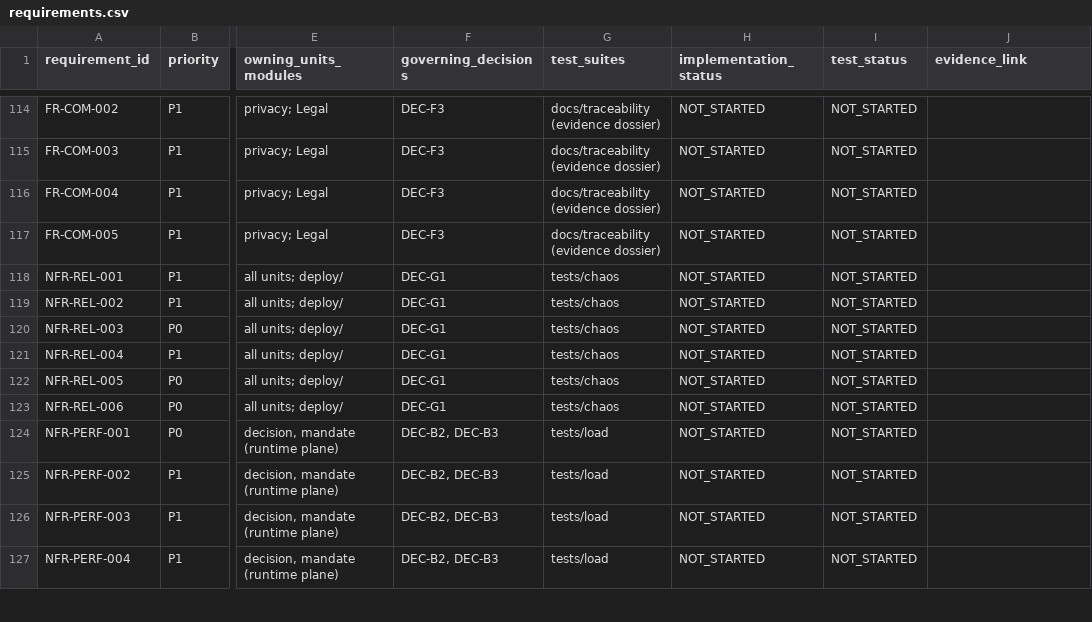
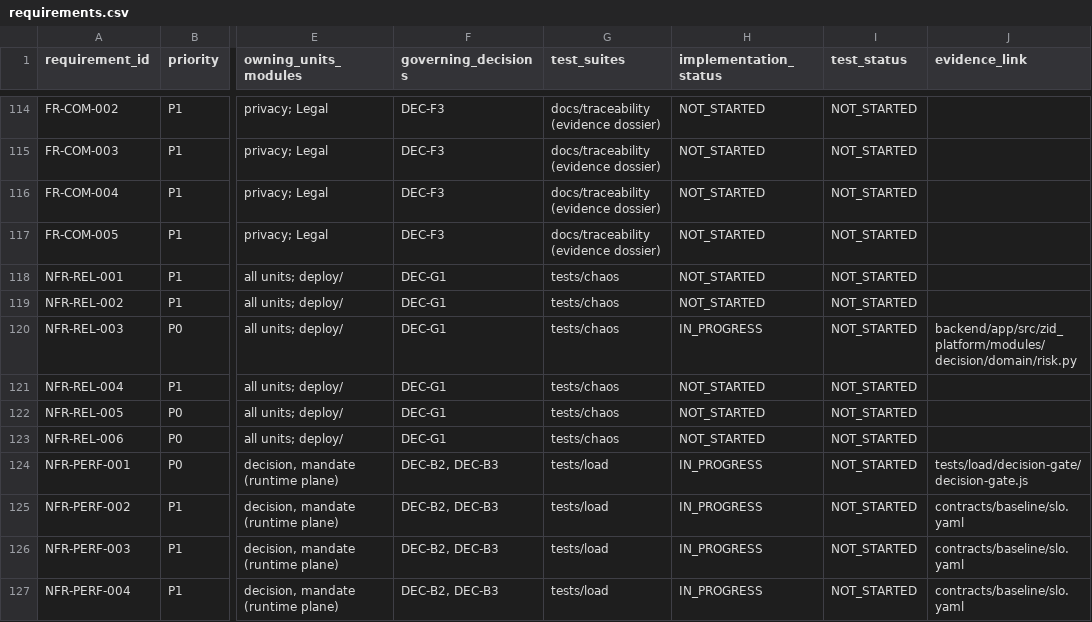
Before and after one commit to ZoikoGroup/zoiko-id-platform-new, a CSV file: docs/traceability/requirements.csv, drawn as a sheet; only a part is shown, gaps mark what is left out; the diff covers the shown part only; the diff names each change by its address in the sheet, - before the commit and + after, or states it on an @@ line.

```diff
--- a/docs/traceability/requirements.csv
+++ b/docs/traceability/requirements.csv
-H120 (implementation_status): NOT_STARTED
+H120 (implementation_status): IN_PROGRESS
-J120 (evidence_link): (empty)
+J120 (evidence_link): backend/app/src/zid_platform/modules/decision/domain/risk.py
-H124:H127 (implementation_status): NOT_STARTED
+H124:H127 (implementation_status): IN_PROGRESS
-J124 (evidence_link): (empty)
+J124 (evidence_link): tests/load/decision-gate/decision-gate.js
-J125:J127 (evidence_link): (empty)
+J125:J127 (evidence_link): contracts/baseline/slo.yaml
```
Also changed, not shown: 28 edited cells elsewhere in this file, 16 other files.
